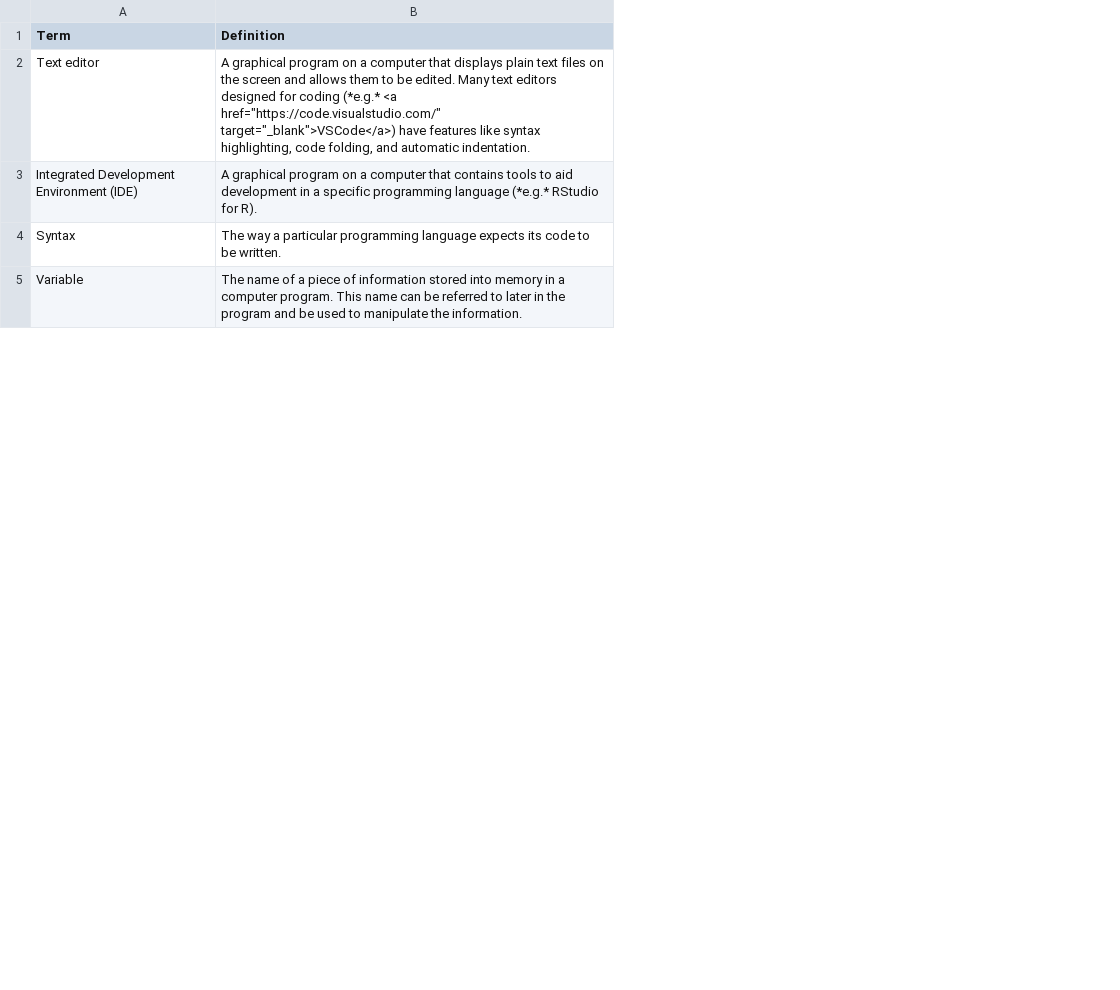
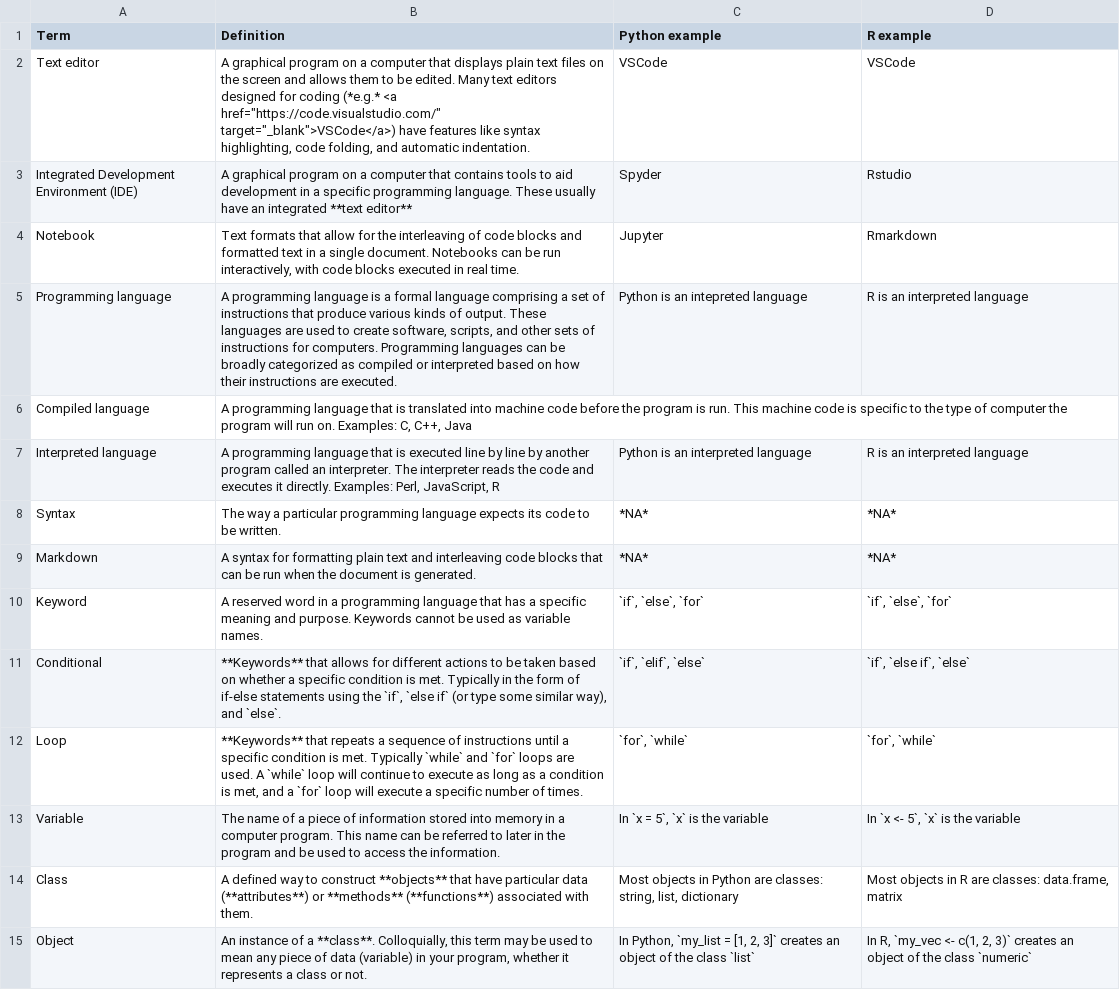
Before and after one commit to harvardinformatics/informatics-website, a CSV file: data/tables/programming.csv, drawn as a sheet; only a part is shown; addresses are those after the commit; the diff covers the shown part only; the diff names each change by its address in the sheet, - before the commit and + after, or states it on an @@ line.

Commit message:
more tables

```diff
--- a/data/tables/programming.csv
+++ b/data/tables/programming.csv
+column C (Python example), rows 2-3: VSCode | Spyder; row 8: *NA*; row 13: In `x = 5`, `x` is the variable
+column D (R example), rows 2-3: VSCode | Rstudio; row 8: *NA*; row 13: In `x <- 5`, `x` is the variable
-B3 (Definition): …specific programming language (*e.g.* RStudio for R).
+B3 (Definition): …specific programming language. These usually have an integrated **text editor**
+row 4: Notebook | Text formats that allow for the interleaving of code blocks and formatted text in a single document. Notebooks can be run interactively, with code blocks executed in real time. | Jupyter | Rmarkdown
+row 5: Programming language | A programming language is a formal language comprising a set of instructions that produce various kinds of output. These languages are used to create software, scripts, and other sets of instructions for computers. Programming languages can be broadly categorized as compiled or interpreted based on how their instructions are executed. | Python is an intepreted language | R is an interpreted language
+row 6: Compiled language | A programming language that is translated into machine code before the program is run. This machine code is specific to the type of computer the program will run on. Examples: C, C++, Java
+row 7: Interpreted language | A programming language that is executed line by line by another program called an interpreter. The interpreter reads the code and executes it directly. Examples: Perl, JavaScript, R | Python is an interpreted language | R is an interpreted language
+row 9: Markdown | A syntax for formatting plain text and interleaving code blocks that can be run when the document is generated. | *NA* | *NA*
+row 10: Keyword | A reserved word in a programming language that has a specific meaning and purpose. Keywords cannot be used as variable names. | `if`, `else`, `for` | `if`, `else`, `for`
+row 11: Conditional | **Keywords** that allows for different actions to be taken based on whether a specific condition is met. Typically in the form of if-else statements using the `if`, `else if` (or type some similar way), and `else`. | `if`, `elif`, `else` | `if`, `else if`, `else`
+row 12: Loop | **Keywords** that repeats a sequence of instructions until a specific condition is met. Typically `while` and `for` loops are used. A `while` loop will continue to execute as long as a condition is met, and a `for` loop will execute a specific number of times. | `for`, `while` | `for`, `while`
-B13 (Definition): …used to manipulate the information.
+B13 (Definition): …used to access the information.
+row 14: Class | A defined way to construct **objects** that have particular data (**attributes**) or **methods** (**functions**) associated with them. | Most objects in Python are classes: string, list, dictionary | Most objects in R are classes: data.frame, matrix
+row 15: Object | An instance of a **class**. Colloquially, this term may be used to mean any piece of data (variable) in your program, whether it represents a class or not. | In Python, `my_list = [1, 2, 3]` creates an object of the class `list` | In R, `my_vec <- c(1, 2, 3)` creates an object of the class `numeric`
```
Also changed, not shown: 9 added rows, 2 removed rows and 2 edited cells elsewhere in this file, data/tables/r.csv, 7 other files.
